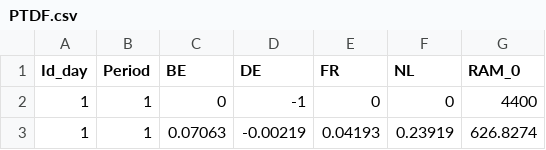
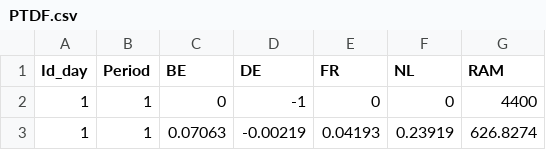
Before and after one commit to rte-antares-rpackage/antaresFlowbased, a CSV file: inst/input/ptdf/PTDF.csv, drawn as a sheet; only a part is shown.

```diff
--- a/inst/input/ptdf/PTDF.csv
+++ b/inst/input/ptdf/PTDF.csv
@@ -1,2 +1,2 @@
-Id_day;Period;BE;DE;FR;NL;RAM_0
+Id_day;Period;BE;DE;FR;NL;RAM
 1;1;0;-1;0;0;4400
```
Also changed, not shown: 9 other files.
